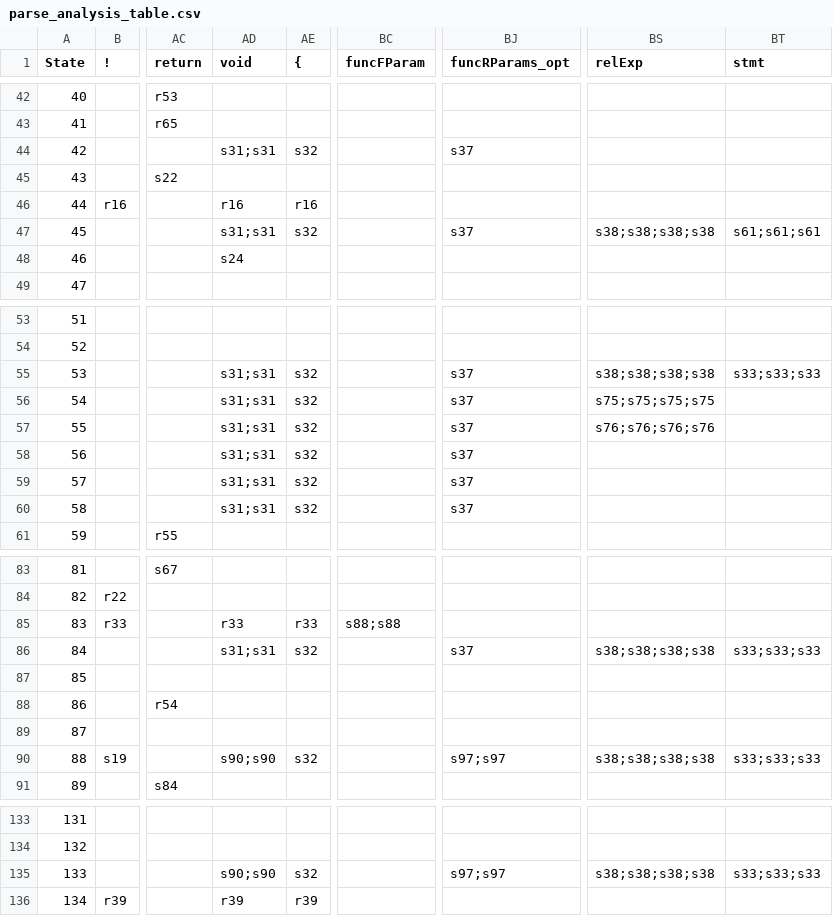
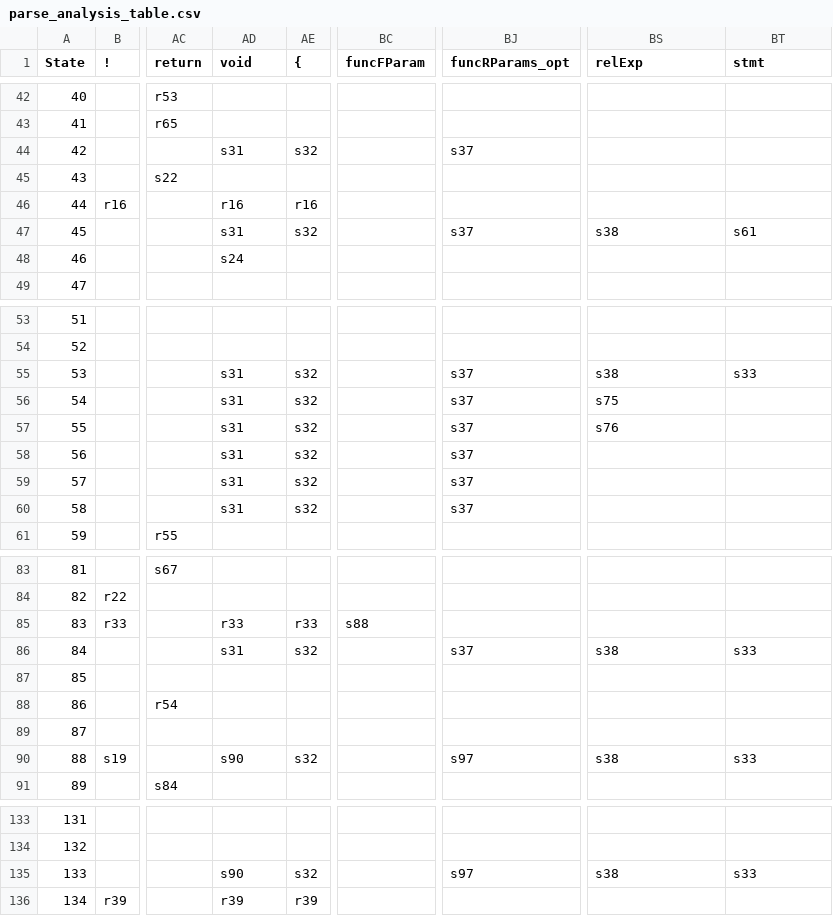
Before and after one commit to Bobchasm/SLR1-compiler, a CSV file: process/parse_analysis_table.csv, drawn as a sheet; only a part is shown, gaps mark what is left out; the diff covers the shown part only; the diff names each change by its address in the sheet, - before the commit and + after, or states it on an @@ line.

```diff
--- a/process/parse_analysis_table.csv
+++ b/process/parse_analysis_table.csv
-AD44 (void): s31;s31
+AD44 (void): s31
-AD47 (void): s31;s31
+AD47 (void): s31
-BS47 (relExp): s38;s38;s38;s38
+BS47 (relExp): s38
-BT47 (stmt): s61;s61;s61
+BT47 (stmt): s61
-AD55:AD60 (void): s31;s31
+AD55:AD60 (void): s31
-BS55 (relExp): s38;s38;s38;s38
+BS55 (relExp): s38
-BT55 (stmt): s33;s33;s33
+BT55 (stmt): s33
-BS56 (relExp): s75;s75;s75;s75
+BS56 (relExp): s75
-BS57 (relExp): s76;s76;s76;s76
+BS57 (relExp): s76
-BC85 (funcFParam): s88;s88
+BC85 (funcFParam): s88
-AD86 (void): s31;s31
+AD86 (void): s31
-BS86 (relExp): s38;s38;s38;s38
+BS86 (relExp): s38
-BT86 (stmt): s33;s33;s33
+BT86 (stmt): s33
-AD90 (void): s90;s90
+AD90 (void): s90
-BJ90 (funcRParams_opt): s97;s97
+BJ90 (funcRParams_opt): s97
-BS90 (relExp): s38;s38;s38;s38
+BS90 (relExp): s38
-BT90 (stmt): s33;s33;s33
+BT90 (stmt): s33
-AD135 (void): s90;s90
+AD135 (void): s90
-BJ135 (funcRParams_opt): s97;s97
+BJ135 (funcRParams_opt): s97
-BS135 (relExp): s38;s38;s38;s38
+BS135 (relExp): s38
-BT135 (stmt): s33;s33;s33
+BT135 (stmt): s33
```
Also changed, not shown: 58 edited cells elsewhere in this file, 1 other file.
